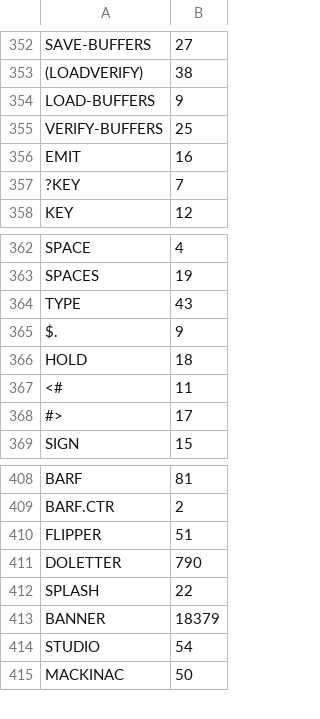
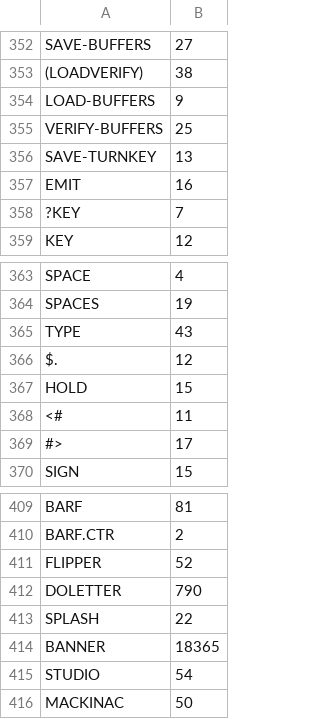
Before and after one commit to chitselb/pettil, a CSV file: docs/sizes.csv, drawn as a sheet; only a part is shown, gaps mark what is left out.

```diff
--- a/docs/sizes.csv
+++ b/docs/sizes.csv
@@ -355,2 +355,3 @@ LOAD-BUFFERS,9
 VERIFY-BUFFERS,25
+SAVE-TURNKEY,13
 EMIT,16
@@ -364,4 +365,4 @@ SPACES,19
 TYPE,43
-$.,9
-HOLD,18
+$.,12
+HOLD,15
 <#,11
@@ -409,6 +410,6 @@ BARF,81
 BARF.CTR,2
-FLIPPER,51
+FLIPPER,52
 DOLETTER,790
 SPLASH,22
-BANNER,18379
+BANNER,18365
 STUDIO,54
```
Also changed, not shown: 5 other files.
